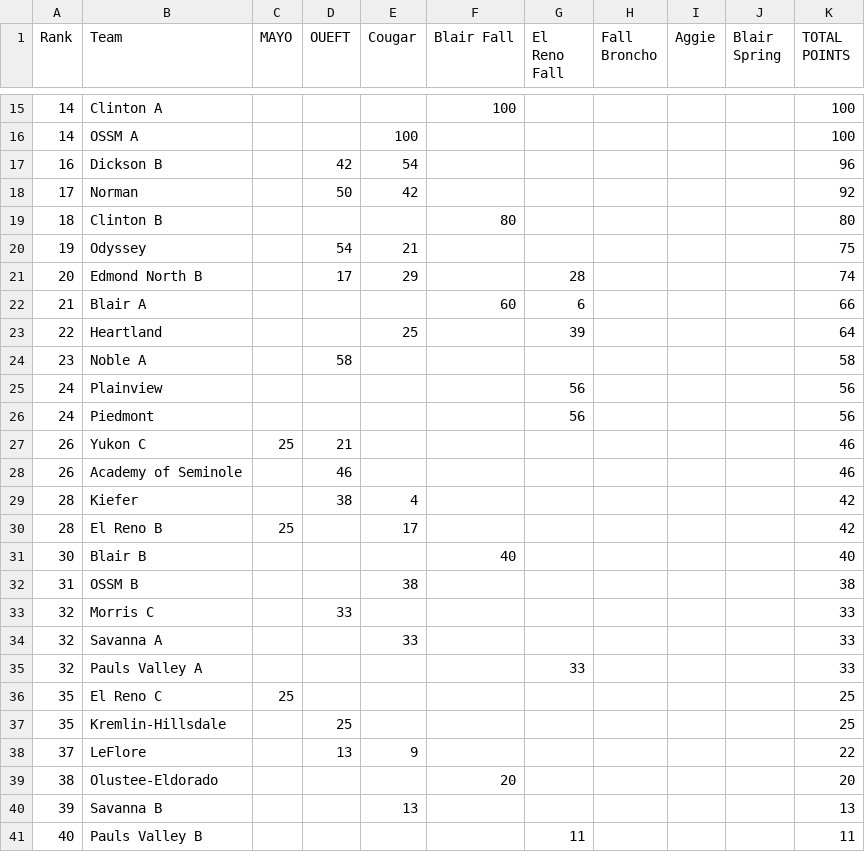
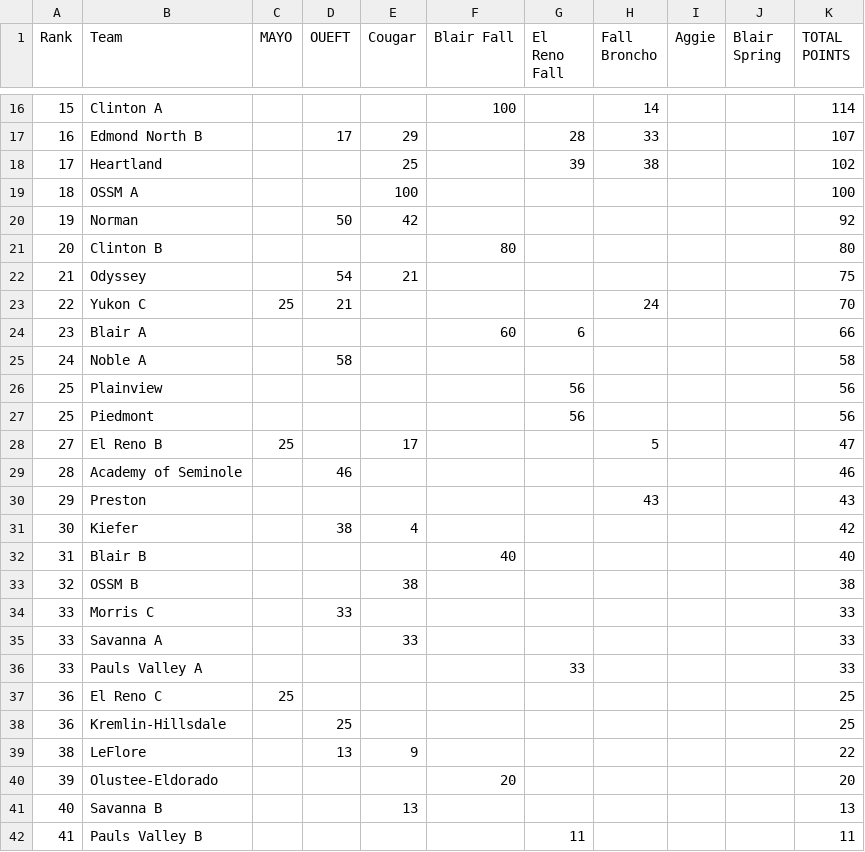
Before and after one commit to zbennyy/okquizbowl, a CSV file: 2025 NAQT State Standings.csv, drawn as a sheet; only a part is shown, gaps mark what is left out; the diff covers the shown part only.

```diff
--- a/2025 NAQT State Standings.csv
+++ b/2025 NAQT State Standings.csv
@@ -15,27 +16,27 @@ Rank,Team,MAYO,OUEFT,Cougar,Blair Fall,El Reno Fall,Fall Broncho,Aggie,Blair Spr
-14,Clinton A,,,,100,,,,,100
-14,OSSM A,,,100,,,,,,100
-16,Dickson B,,42,54,,,,,,96
-17,Norman,,50,42,,,,,,92
-18,Clinton B,,,,80,,,,,80
-19,Odyssey,,54,21,,,,,,75
-20,Edmond North B,,17,29,,28,,,,74
-21,Blair A,,,,60,6,,,,66
-22,Heartland,,,25,,39,,,,64
-23,Noble A,,58,,,,,,,58
-24,Plainview,,,,,56,,,,56
-24,Piedmont,,,,,56,,,,56
-26,Yukon C,25,21,,,,,,,46
-26,Academy of Seminole,,46,,,,,,,46
-28,Kiefer,,38,4,,,,,,42
-28,El Reno B,25,,17,,,,,,42
-30,Blair B,,,,40,,,,,40
-31,OSSM B,,,38,,,,,,38
-32,Morris C,,33,,,,,,,33
-32,Savanna A,,,33,,,,,,33
-32,Pauls Valley A,,,,,33,,,,33
-35,El Reno C,25,,,,,,,,25
-35,Kremlin-Hillsdale,,25,,,,,,,25
-37,LeFlore,,13,9,,,,,,22
-38,Olustee-Eldorado,,,,20,,,,,20
-39,Savanna B,,,13,,,,,,13
-40,Pauls Valley B,,,,,11,,,,11
+15,Clinton A,,,,100,,14,,,114
+16,Edmond North B,,17,29,,28,33,,,107
+17,Heartland,,,25,,39,38,,,102
+18,OSSM A,,,100,,,,,,100
+19,Norman,,50,42,,,,,,92
+20,Clinton B,,,,80,,,,,80
+21,Odyssey,,54,21,,,,,,75
+22,Yukon C,25,21,,,,24,,,70
+23,Blair A,,,,60,6,,,,66
+24,Noble A,,58,,,,,,,58
+25,Plainview,,,,,56,,,,56
+25,Piedmont,,,,,56,,,,56
+27,El Reno B,25,,17,,,5,,,47
+28,Academy of Seminole,,46,,,,,,,46
+29,Preston,,,,,,43,,,43
+30,Kiefer,,38,4,,,,,,42
+31,Blair B,,,,40,,,,,40
+32,OSSM B,,,38,,,,,,38
+33,Morris C,,33,,,,,,,33
+33,Savanna A,,,33,,,,,,33
+33,Pauls Valley A,,,,,33,,,,33
+36,El Reno C,25,,,,,,,,25
+36,Kremlin-Hillsdale,,25,,,,,,,25
+38,LeFlore,,13,9,,,,,,22
+39,Olustee-Eldorado,,,,20,,,,,20
+40,Savanna B,,,13,,,,,,13
+41,Pauls Valley B,,,,,11,,,,11
```
Also changed, not shown: 5 added rows, 3 removed rows and 25 edited cells elsewhere in this file, 4 other files.
